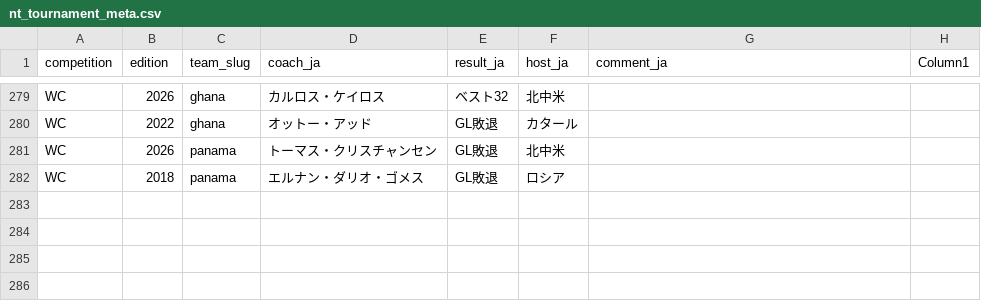
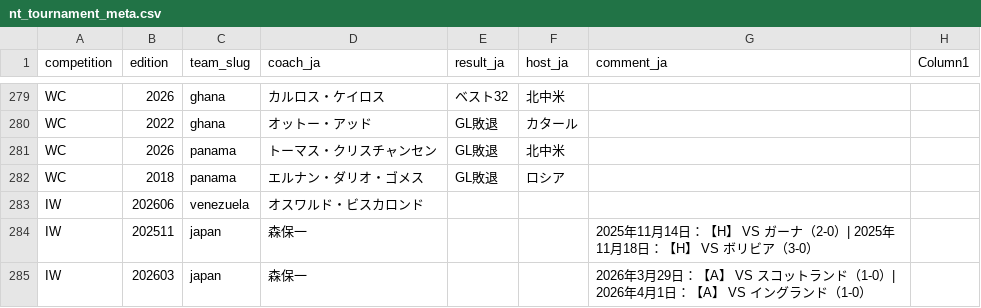
Before and after one commit to football-archive/start, a CSV file: src/data/nt_tournament_meta.csv, drawn as a sheet; only a part is shown, gaps mark what is left out.

```diff
--- a/src/data/nt_tournament_meta.csv
+++ b/src/data/nt_tournament_meta.csv
@@ -282 +282,4 @@ WC,2026,panama,トーマス・クリスチャンセン,GL敗退,北中米,,
 WC,2018,panama,エルナン・ダリオ・ゴメス,GL敗退,ロシア,,
+IW,202606,venezuela,オスワルド・ビスカロンド,,,,
+IW,202511,japan,森保一,,,2025年11月14日：【H】 VS ガーナ（2-0）| 2025年11月18日：【H】 VS ボリビア（3-0）,
+IW,202603,japan,森保一,,,2026年3月29日：【A】 VS スコットランド（1-0）| 2026年4月1日：【A】 VS イングランド（1-0）,
```
Also changed, not shown: src/data/name_map.csv, src/data/name_map_fail.csv, 9 other files.
